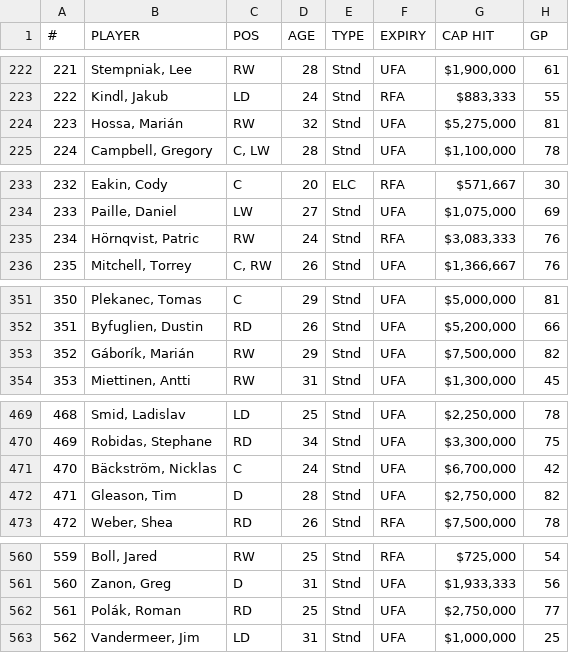
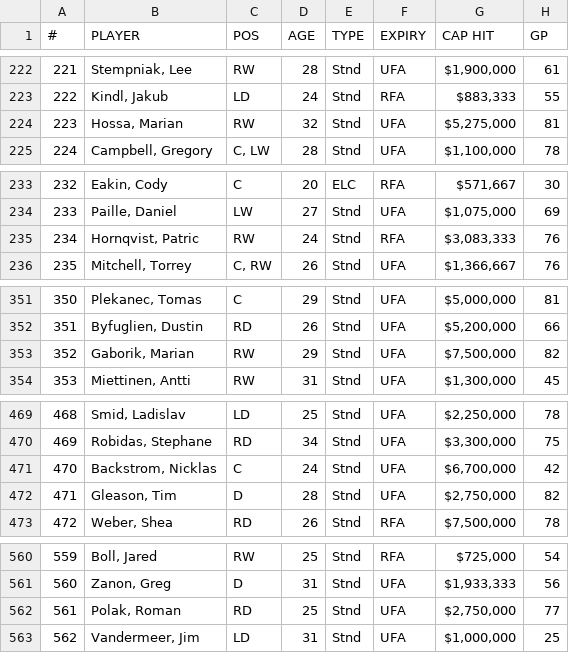
Before and after one commit to HockeyStatSupplier/StatsSupply, a CSV file: Player_Cap - 2011-2012.csv, drawn as a sheet; only a part is shown, gaps mark what is left out; the diff covers the shown part only; the diff names each change by its address in the sheet, - before the commit and + after, or states it on an @@ line.

Commit message:
Update Player_Cap - 2011-2012.csv

```diff
--- a/Player_Cap - 2011-2012.csv
+++ b/Player_Cap - 2011-2012.csv
-B224 (PLAYER): Hossa, Marián
+B224 (PLAYER): Hossa, Marian
-B235 (PLAYER): Hörnqvist, Patric
+B235 (PLAYER): Hornqvist, Patric
-B353 (PLAYER): Gáborík, Marián
+B353 (PLAYER): Gaborik, Marian
-B471 (PLAYER): Bäckström, Nicklas
+B471 (PLAYER): Backstrom, Nicklas
-B562 (PLAYER): Polák, Roman
+B562 (PLAYER): Polak, Roman
```
Also changed, not shown: 6 edited cells elsewhere in this file.
